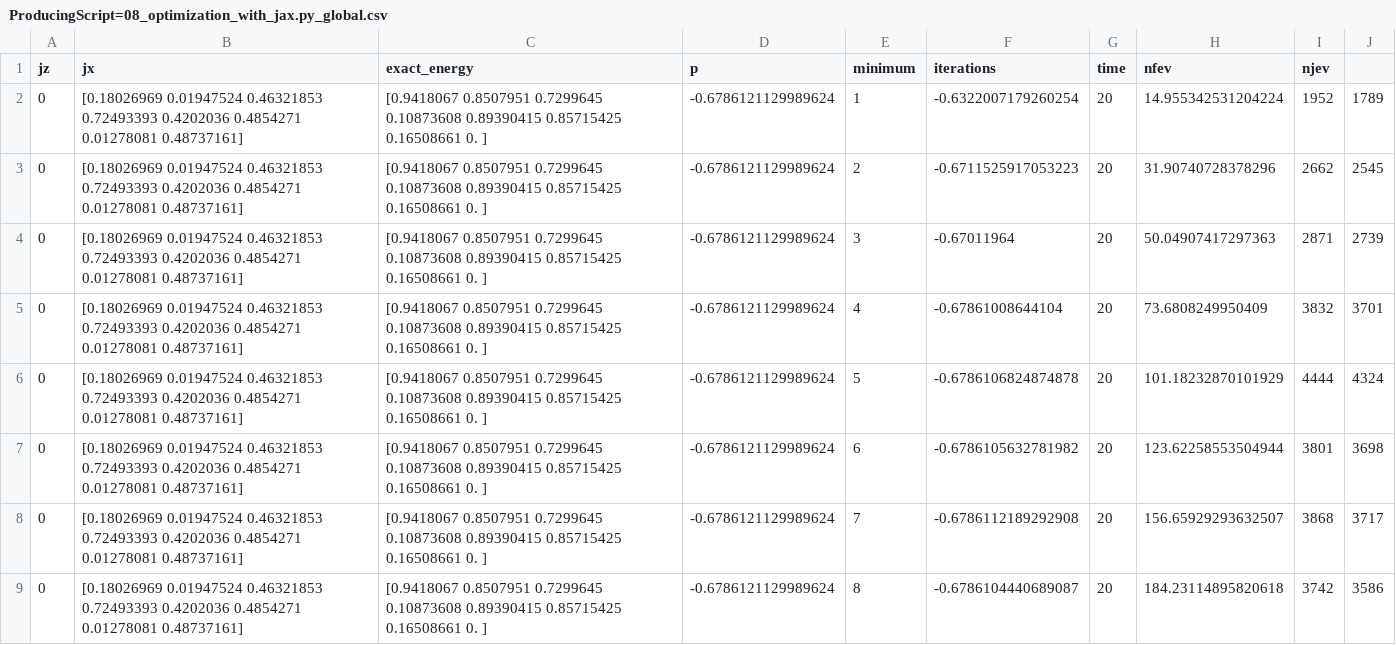
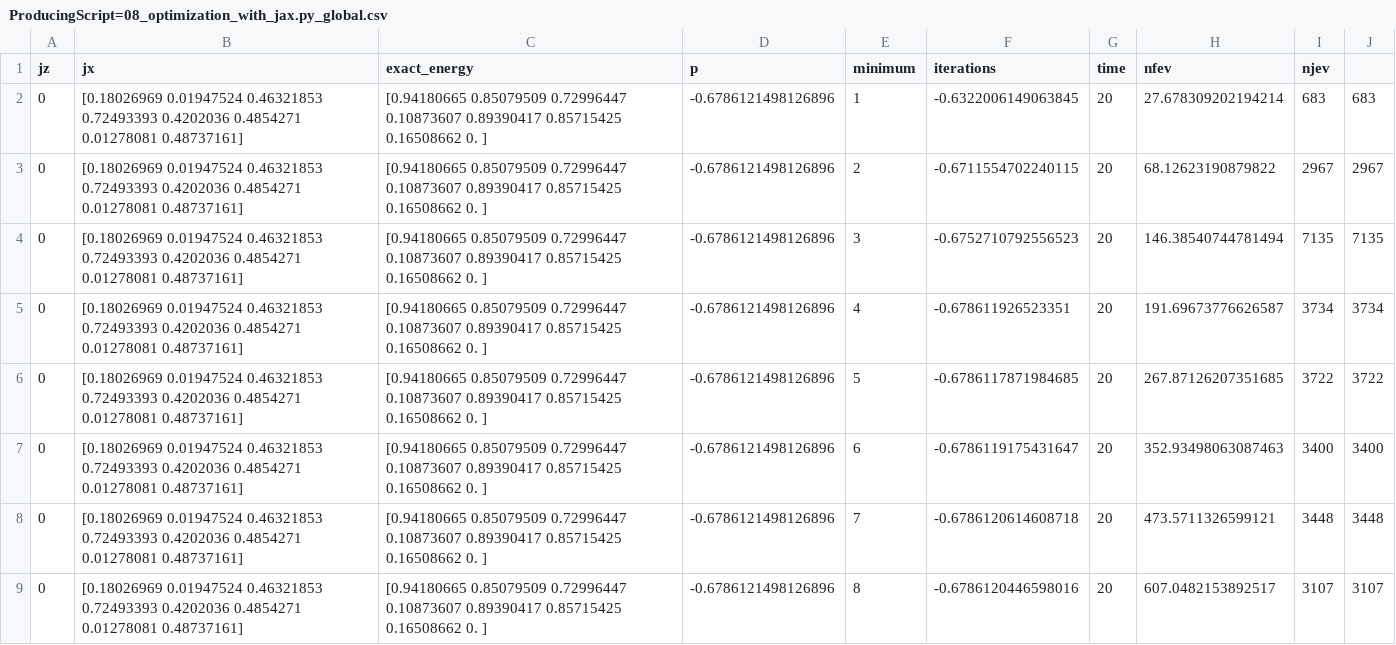
Before and after one commit to henrik-dreyer/GaussianCircuits, a CSV file: Data/ProducingScript=08_optimization_with_jax.py_global.csv, drawn as a sheet.

```diff
--- a/Data/ProducingScript=08_optimization_with_jax.py_global.csv
+++ b/Data/ProducingScript=08_optimization_with_jax.py_global.csv
@@ -1,25 +1,25 @@
 jz,jx,exact_energy,p,minimum,iterations,time,nfev,njev
-0,"[0.18026969 0.01947524 0.46321853 0.72493393 0.4202036  0.4854271
- 0.01278081 0.48737161]","[0.9418067  0.8507951  0.7299645  0.10873608 0.89390415 0.85715425
- 0.16508661 0.        ]",-0.6786121129989624,1,-0.6322007179260254,20,14.955342531204224,1952,1789
-0,"[0.18026969 0.01947524 0.46321853 0.72493393 0.4202036  0.4854271
- 0.01278081 0.48737161]","[0.9418067  0.8507951  0.7299645  0.10873608 0.89390415 0.85715425
- 0.16508661 0.        ]",-0.6786121129989624,2,-0.6711525917053223,20,31.90740728378296,2662,2545
-0,"[0.18026969 0.01947524 0.46321853 0.72493393 0.4202036  0.4854271
- 0.01278081 0.48737161]","[0.9418067  0.8507951  0.7299645  0.10873608 0.89390415 0.85715425
- 0.16508661 0.        ]",-0.6786121129989624,3,-0.67011964,20,50.04907417297363,2871,2739
-0,"[0.18026969 0.01947524 0.46321853 0.72493393 0.4202036  0.4854271
- 0.01278081 0.48737161]","[0.9418067  0.8507951  0.7299645  0.10873608 0.89390415 0.85715425
- 0.16508661 0.        ]",-0.6786121129989624,4,-0.67861008644104,20,73.6808249950409,3832,3701
-0,"[0.18026969 0.01947524 0.46321853 0.72493393 0.4202036  0.4854271
- 0.01278081 0.48737161]","[0.9418067  0.8507951  0.7299645  0.10873608 0.89390415 0.85715425
- 0.16508661 0.        ]",-0.6786121129989624,5,-0.6786106824874878,20,101.18232870101929,4444,4324
-0,"[0.18026969 0.01947524 0.46321853 0.72493393 0.4202036  0.4854271
- 0.01278081 0.48737161]","[0.9418067  0.8507951  0.7299645  0.10873608 0.89390415 0.85715425
- 0.16508661 0.        ]",-0.6786121129989624,6,-0.6786105632781982,20,123.62258553504944,3801,3698
-0,"[0.18026969 0.01947524 0.46321853 0.72493393 0.4202036  0.4854271
- 0.01278081 0.48737161]","[0.9418067  0.8507951  0.7299645  0.10873608 0.89390415 0.85715425
- 0.16508661 0.        ]",-0.6786121129989624,7,-0.6786112189292908,20,156.65929293632507,3868,3717
-0,"[0.18026969 0.01947524 0.46321853 0.72493393 0.4202036  0.4854271
- 0.01278081 0.48737161]","[0.9418067  0.8507951  0.7299645  0.10873608 0.89390415 0.85715425
- 0.16508661 0.        ]",-0.6786121129989624,8,-0.6786104440689087,20,184.23114895820618,3742,3586
+0,"[0.18026969 0.01947524 0.46321853 0.72493393 0.4202036  0.4854271
+ 0.01278081 0.48737161]","[0.94180665 0.85079509 0.72996447 0.10873607 0.89390417 0.85715425
+ 0.16508662 0.        ]",-0.6786121498126896,1,-0.6322006149063845,20,27.678309202194214,683,683
+0,"[0.18026969 0.01947524 0.46321853 0.72493393 0.4202036  0.4854271
+ 0.01278081 0.48737161]","[0.94180665 0.85079509 0.72996447 0.10873607 0.89390417 0.85715425
+ 0.16508662 0.        ]",-0.6786121498126896,2,-0.6711554702240115,20,68.12623190879822,2967,2967
+0,"[0.18026969 0.01947524 0.46321853 0.72493393 0.4202036  0.4854271
+ 0.01278081 0.48737161]","[0.94180665 0.85079509 0.72996447 0.10873607 0.89390417 0.85715425
+ 0.16508662 0.        ]",-0.6786121498126896,3,-0.6752710792556523,20,146.38540744781494,7135,7135
+0,"[0.18026969 0.01947524 0.46321853 0.72493393 0.4202036  0.4854271
+ 0.01278081 0.48737161]","[0.94180665 0.85079509 0.72996447 0.10873607 0.89390417 0.85715425
+ 0.16508662 0.        ]",-0.6786121498126896,4,-0.678611926523351,20,191.69673776626587,3734,3734
+0,"[0.18026969 0.01947524 0.46321853 0.72493393 0.4202036  0.4854271
+ 0.01278081 0.48737161]","[0.94180665 0.85079509 0.72996447 0.10873607 0.89390417 0.85715425
+ 0.16508662 0.        ]",-0.6786121498126896,5,-0.6786117871984685,20,267.87126207351685,3722,3722
+0,"[0.18026969 0.01947524 0.46321853 0.72493393 0.4202036  0.4854271
+ 0.01278081 0.48737161]","[0.94180665 0.85079509 0.72996447 0.10873607 0.89390417 0.85715425
+ 0.16508662 0.        ]",-0.6786121498126896,6,-0.6786119175431647,20,352.93498063087463,3400,3400
+0,"[0.18026969 0.01947524 0.46321853 0.72493393 0.4202036  0.4854271
+ 0.01278081 0.48737161]","[0.94180665 0.85079509 0.72996447 0.10873607 0.89390417 0.85715425
+ 0.16508662 0.        ]",-0.6786121498126896,7,-0.6786120614608718,20,473.5711326599121,3448,3448
+0,"[0.18026969 0.01947524 0.46321853 0.72493393 0.4202036  0.4854271
+ 0.01278081 0.48737161]","[0.94180665 0.85079509 0.72996447 0.10873607 0.89390417 0.85715425
+ 0.16508662 0.        ]",-0.6786121498126896,8,-0.6786120446598016,20,607.0482153892517,3107,3107
```
Also changed, not shown: Data/ProducingScript=07_optimization_gradient_free.py.csv, Data/ProducingScript=08_optimization_with_jax.py.csv, 1 other file.
